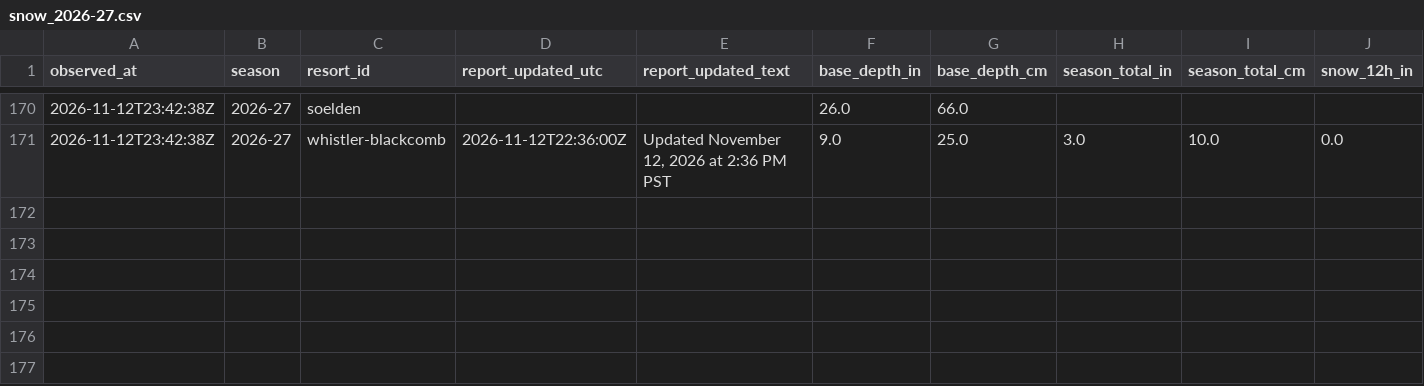
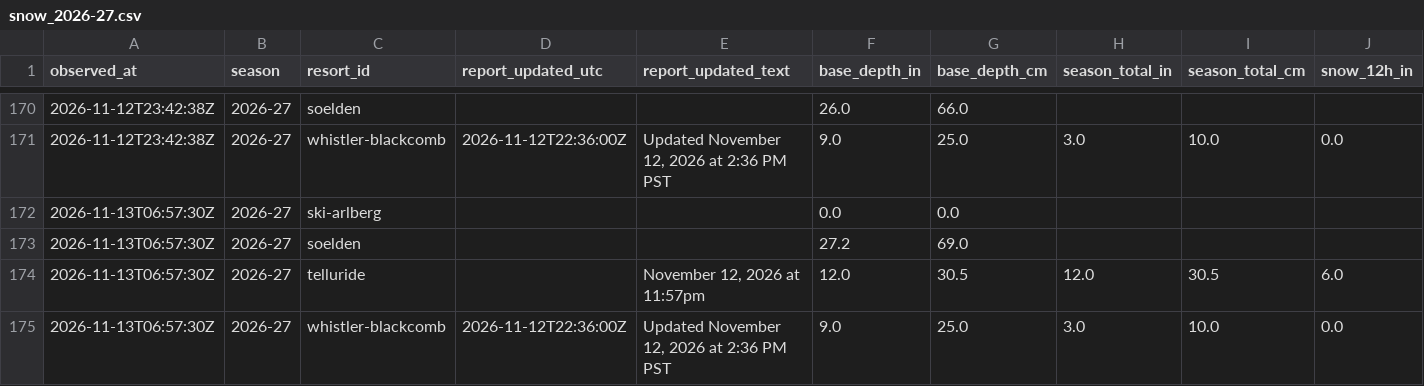
Before and after one commit to ajschumacher/snowd, a CSV file: data/snow_2026-27.csv, drawn as a sheet; only a part is shown, gaps mark what is left out; rows hold the shown columns only; the diff names each change by its address in the sheet, - before the commit and + after, or states it on an @@ line.

```diff
--- a/data/snow_2026-27.csv
+++ b/data/snow_2026-27.csv
+row 172: 2026-11-13T06:57:30Z | 2026-27 | ski-arlberg |  |  | 0.0 | 0.0
+row 173: 2026-11-13T06:57:30Z | 2026-27 | soelden |  |  | 27.2 | 69.0
+row 174: 2026-11-13T06:57:30Z | 2026-27 | telluride |  | November 12, 2026 at 11:57pm | 12.0 | 30.5 | 12.0 | 30.5 | 6.0
+row 175: 2026-11-13T06:57:30Z | 2026-27 | whistler-blackcomb | 2026-11-12T22:36:00Z | Updated November 12, 2026 at 2:36 PM PST | 9.0 | 25.0 | 3.0 | 10.0 | 0.0
```
Also changed, not shown: data/forecast_2026-27.csv, 1 other file.
